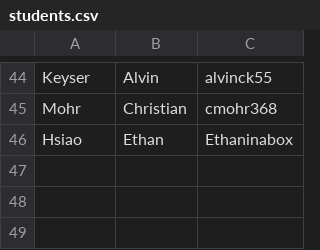
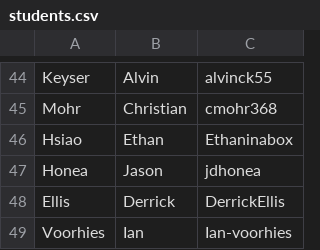
Before and after one commit to alipourm/teaching-fall2018, a CSV file: software-design/students.csv, drawn as a sheet; only a part is shown, gaps mark what is left out.

```diff
--- a/software-design/students.csv
+++ b/software-design/students.csv
@@ -46 +46,4 @@ Mohr, Christian, cmohr368
 Hsiao, Ethan, Ethaninabox
+Honea, Jason, jdhonea
+Ellis, Derrick, DerrickEllis
+Voorhies, Ian, Ian-voorhies
```
Also changed, not shown: software-design/repos.csv, software-design/teams.csv.
